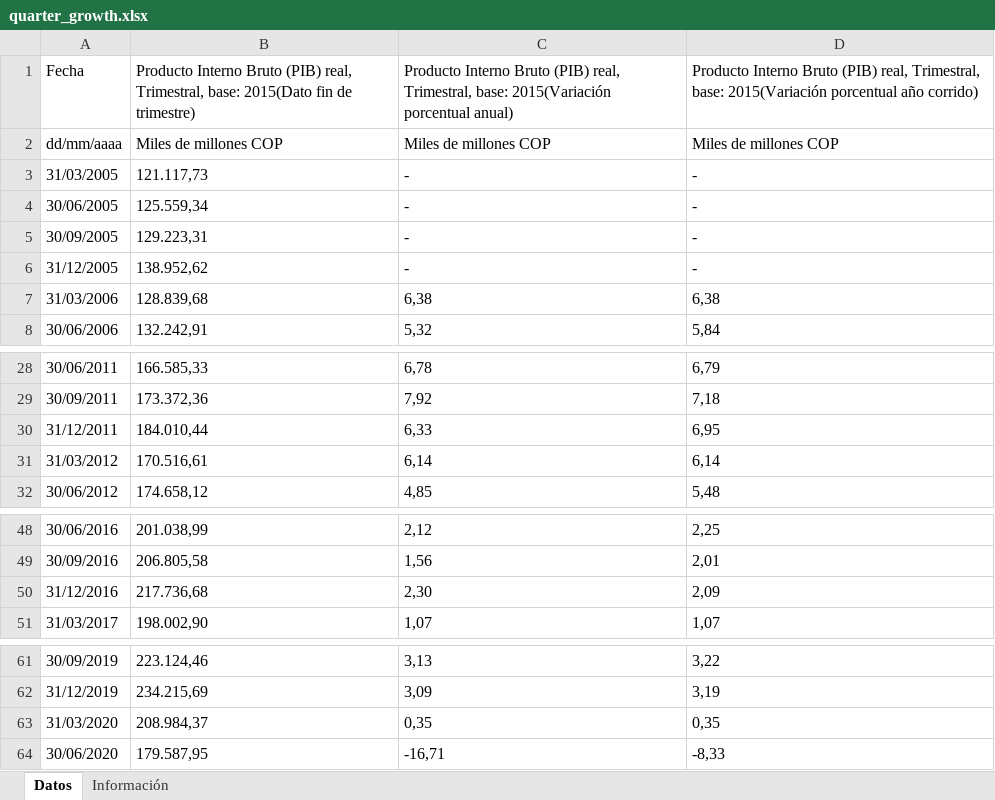
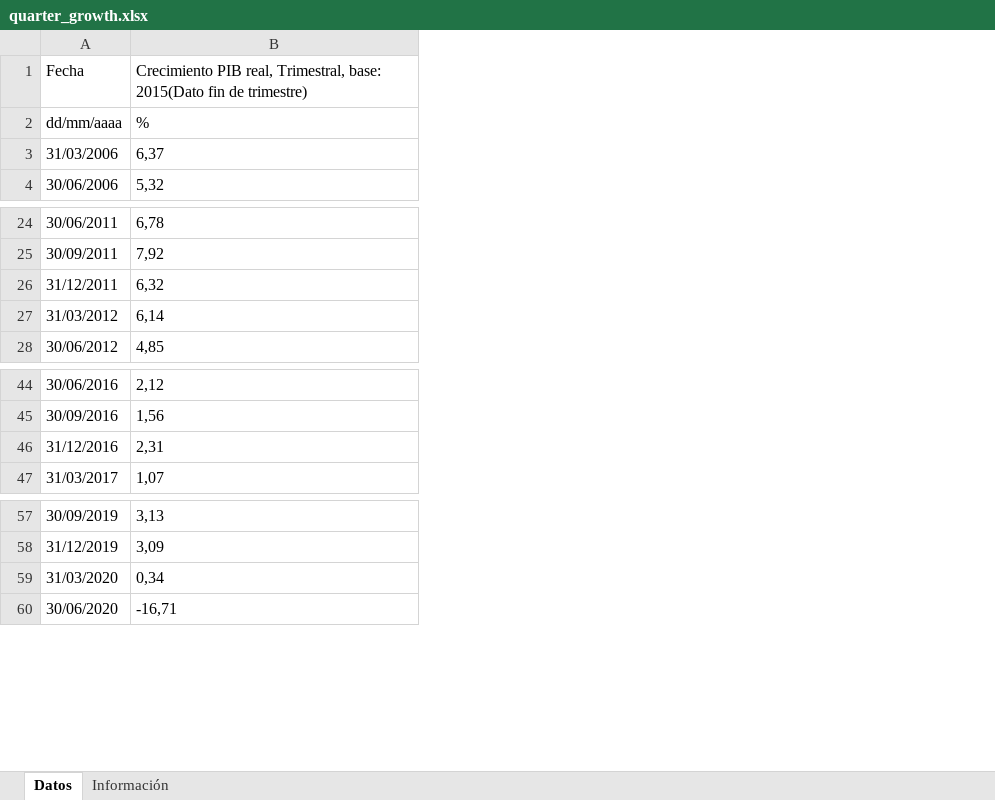
Before and after one commit to Andres-pixel35/Statistics_on_Colombia, an Excel workbook: data/original/banco_republica/GDP/quarter_growth.xlsx, sheet Datos, drawn as a sheet; only a part is shown, gaps mark what is left out; values as stored, in another font and other column widths than the file's, no borders; removed rows and columns are numbered as before the commit, all else as after; the diff covers the shown part only; the diff names each change by its address in the sheet, - before the commit and + after, or states it on an @@ line.

Commit message:
filter per quarter added to total values in gdp and data updated

```diff
--- a/data/original/banco_republica/GDP/quarter_growth.xlsx (sheet Datos)
+++ b/data/original/banco_republica/GDP/quarter_growth.xlsx (sheet Datos)
-column B, rows 1-2: Producto Interno Bruto (PIB) real, Trimestral, base: 2015(Dato fin de trimestre) | Miles de millones COP; rows 7-8: 128.839,68 | 132.242,91; rows 28-32: 166.585,33 | 173.372,36 | 184.010,44 | 170.516,61 | 174.658,12; rows 48-51: 201.038,99 | 206.805,58 | 217.736,68 | 198.002,90; rows 61-64: 223.124,46 | 234.215,69 | 208.984,37 | 179.587,95
-column D, rows 1-2: Producto Interno Bruto (PIB) real, Trimestral, base: 2015(Variación porcentual año corrido) | Miles de millones COP; rows 7-8: 6,38 | 5,84; rows 28-32: 6,79 | 7,18 | 6,95 | 6,14 | 5,48; rows 48-51: 2,25 | 2,01 | 2,09 | 1,07; rows 61-64: 3,22 | 3,19 | 0,35 | -8,33
-B1: Producto Interno Bruto (PIB) real, Trimestral, base: 2015(Variación porcentual anual)
+B1: Crecimiento PIB real, Trimestral, base: 2015(Dato fin de trimestre)
-B2: Miles de millones COP
+B2: %
-row 3: 31/03/2005 | 121.117,73 | - | -
-row 4: 30/06/2005 | 125.559,34 | - | -
-row 5: 30/09/2005 | 129.223,31 | - | -
-row 6: 31/12/2005 | 138.952,62 | - | -
-B3: 6,38
+B3: 6,37
-B26: 6,33
+B26: 6,32
-B46: 2,30
+B46: 2,31
-B59: 0,35
+B59: 0,34
```
Also changed, not shown: 1 added row and 17 edited cells elsewhere in this sheet, sheet Información, 13 other files.
